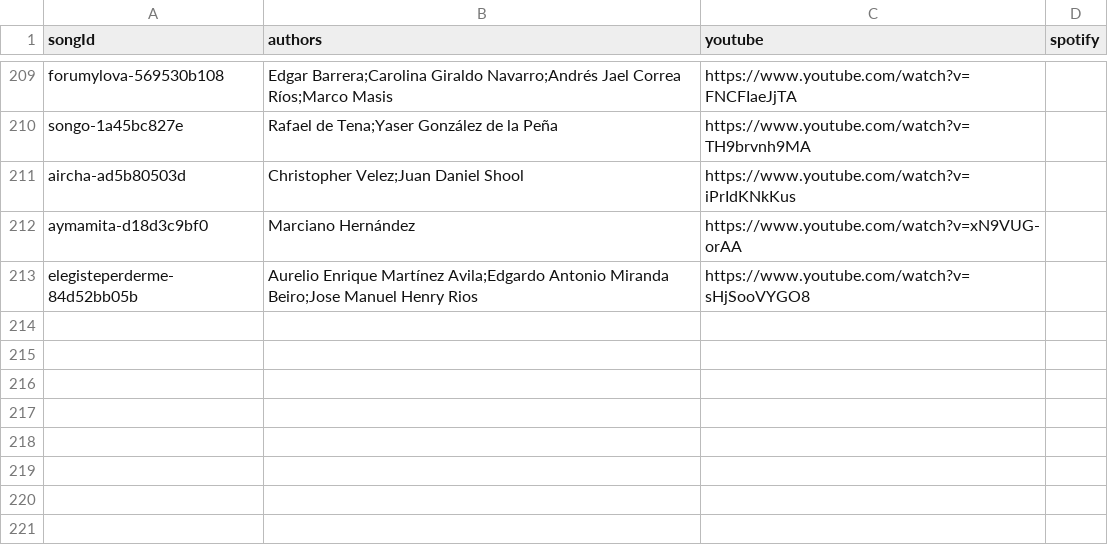
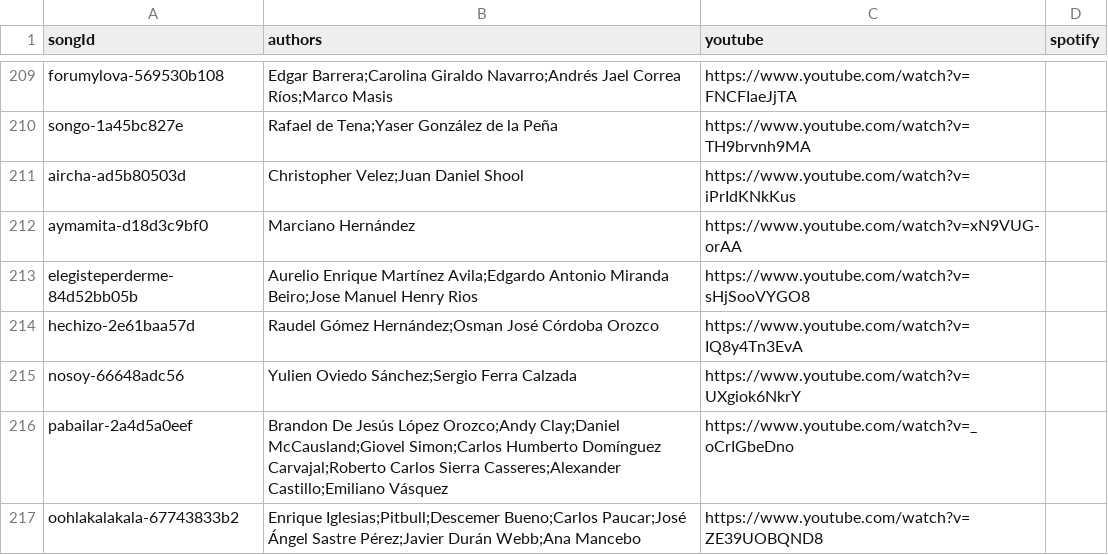
Before and after one commit to entrehits/entrehits.github.io, a CSV file: content/songs/metadata.csv, drawn as a sheet; only a part is shown, gaps mark what is left out; the diff names each change by its address in the sheet, - before the commit and + after, or states it on an @@ line.

```diff
--- a/content/songs/metadata.csv
+++ b/content/songs/metadata.csv
+row 214: hechizo-2e61baa57d | Raudel Gómez Hernández;Osman José Córdoba Orozco | https://www.youtube.com/watch?v=IQ8y4Tn3EvA
+row 215: nosoy-66648adc56 | Yulien Oviedo Sánchez;Sergio Ferra Calzada | https://www.youtube.com/watch?v=UXgiok6NkrY
+row 216: pabailar-2a4d5a0eef | Brandon De Jesús López Orozco;Andy Clay;Daniel McCausland;Giovel Simon;Carlos Humberto Domínguez Carvajal;Roberto Carlos Sierra Casseres;Alexander Castillo;Emiliano Vásquez | https://www.youtube.com/watch?v=_oCrIGbeDno
+row 217: oohlakalakala-67743833b2 | Enrique Iglesias;Pitbull;Descemer Bueno;Carlos Paucar;José Ángel Sastre Pérez;Javier Durán Webb;Ana Mancebo | https://www.youtube.com/watch?v=ZE39UOBQND8
```
Also changed, not shown: content/songs/catalog.csv, 3 other files.
